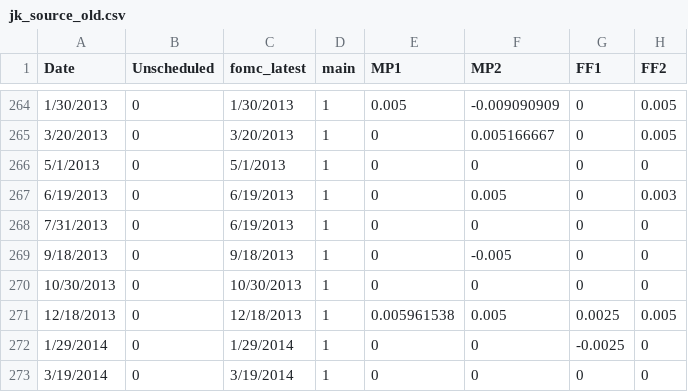
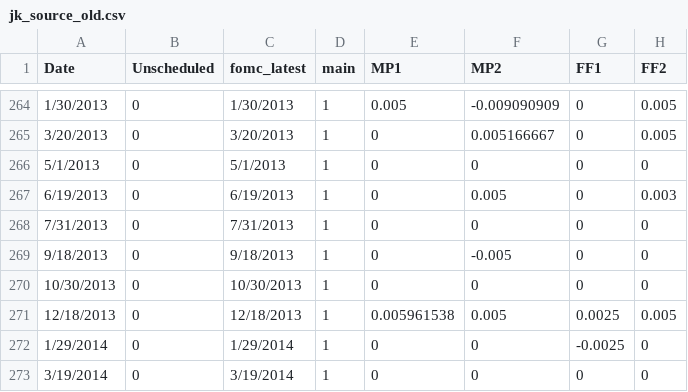
Before and after one commit to paulbousquet/GBMPSurprise, a CSV file: jk_source_old.csv, drawn as a sheet; only a part is shown, gaps mark what is left out; the diff names each change by its address in the sheet, - before the commit and + after, or states it on an @@ line.

Commit message:
Add files via upload

```diff
--- a/jk_source_old.csv
+++ b/jk_source_old.csv
-C268 (fomc_latest): 6/19/2013
+C268 (fomc_latest): 7/31/2013
```
